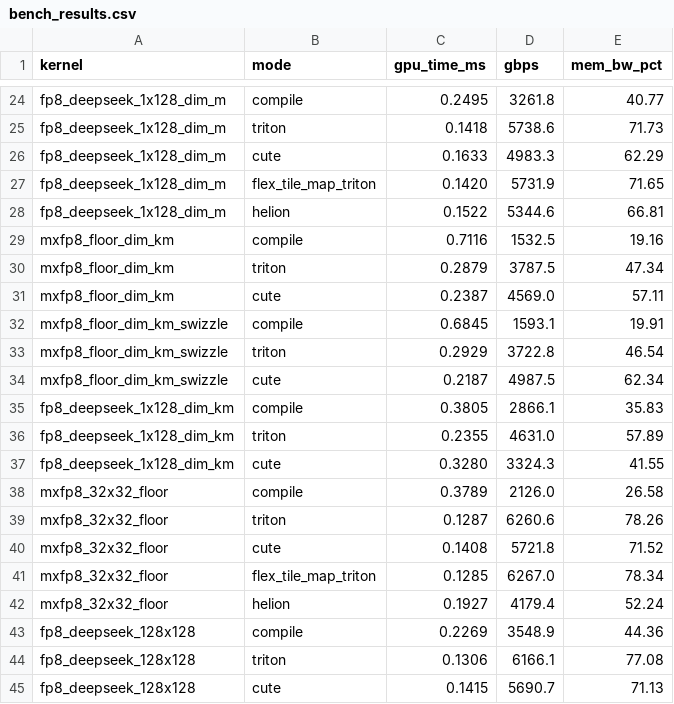
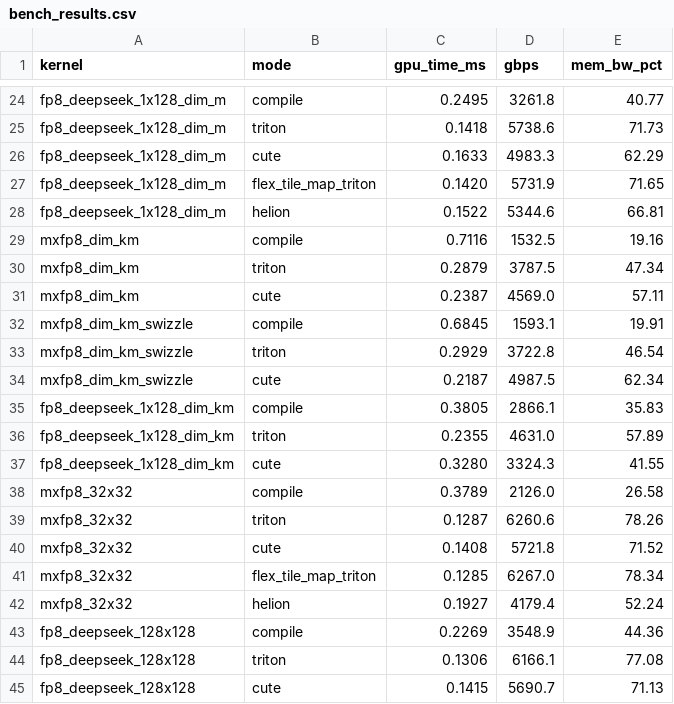
Before and after one commit to vkuzo/quant_cast_bench, a CSV file: benchmarks/bench_results.csv, drawn as a sheet; only a part is shown, gaps mark what is left out; the diff covers the shown part only.

```diff
--- a/benchmarks/bench_results.csv
+++ b/benchmarks/bench_results.csv
@@ -28,8 +28,8 @@ fp8_deepseek_1x128_dim_m,flex_tile_map_triton,0.1420,5731.9,71.65
 fp8_deepseek_1x128_dim_m,helion,0.1522,5344.6,66.81
-mxfp8_floor_dim_km,compile,0.7116,1532.5,19.16
-mxfp8_floor_dim_km,triton,0.2879,3787.5,47.34
-mxfp8_floor_dim_km,cute,0.2387,4569.0,57.11
-mxfp8_floor_dim_km_swizzle,compile,0.6845,1593.1,19.91
-mxfp8_floor_dim_km_swizzle,triton,0.2929,3722.8,46.54
-mxfp8_floor_dim_km_swizzle,cute,0.2187,4987.5,62.34
+mxfp8_dim_km,compile,0.7116,1532.5,19.16
+mxfp8_dim_km,triton,0.2879,3787.5,47.34
+mxfp8_dim_km,cute,0.2387,4569.0,57.11
+mxfp8_dim_km_swizzle,compile,0.6845,1593.1,19.91
+mxfp8_dim_km_swizzle,triton,0.2929,3722.8,46.54
+mxfp8_dim_km_swizzle,cute,0.2187,4987.5,62.34
 fp8_deepseek_1x128_dim_km,compile,0.3805,2866.1,35.83
@@ -37,7 +37,7 @@ fp8_deepseek_1x128_dim_km,triton,0.2355,4631.0,57.89
 fp8_deepseek_1x128_dim_km,cute,0.3280,3324.3,41.55
-mxfp8_32x32_floor,compile,0.3789,2126.0,26.58
-mxfp8_32x32_floor,triton,0.1287,6260.6,78.26
-mxfp8_32x32_floor,cute,0.1408,5721.8,71.52
-mxfp8_32x32_floor,flex_tile_map_triton,0.1285,6267.0,78.34
-mxfp8_32x32_floor,helion,0.1927,4179.4,52.24
+mxfp8_32x32,compile,0.3789,2126.0,26.58
+mxfp8_32x32,triton,0.1287,6260.6,78.26
+mxfp8_32x32,cute,0.1408,5721.8,71.52
+mxfp8_32x32,flex_tile_map_triton,0.1285,6267.0,78.34
+mxfp8_32x32,helion,0.1927,4179.4,52.24
 fp8_deepseek_128x128,compile,0.2269,3548.9,44.36
```
Also changed, not shown: 15 edited cells elsewhere in this file, 18 other files.
